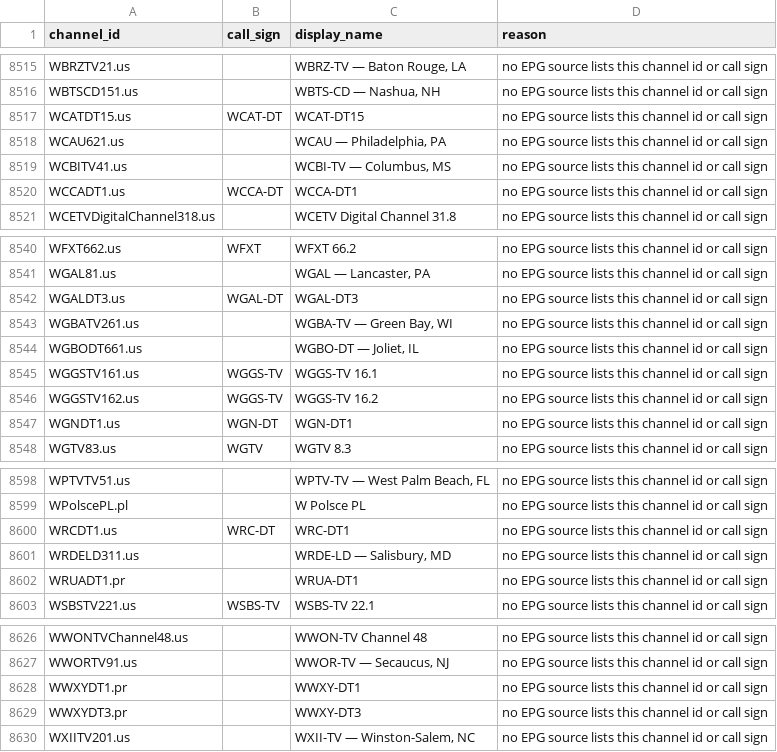
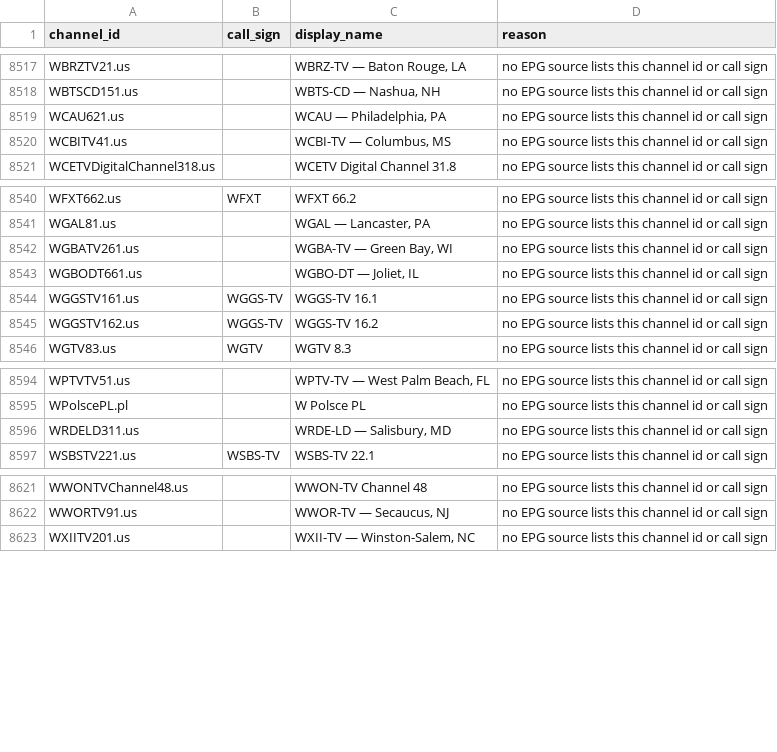
Before and after one commit to 7000premiumchannels/android-tv-guru-playlists, a CSV file: reports/epg-unmatched.csv, drawn as a sheet; only a part is shown, gaps mark what is left out; the diff covers the shown part only.

```diff
--- a/reports/epg-unmatched.csv
+++ b/reports/epg-unmatched.csv
@@ -8516,6 +8518,4 @@ WBRZTV21.us,,"WBRZ-TV — Baton Rouge, LA",no EPG source lists this channel id o
 WBTSCD151.us,,"WBTS-CD — Nashua, NH",no EPG source lists this channel id or call sign
-WCATDT15.us,WCAT-DT,WCAT-DT15,no EPG source lists this channel id or call sign
 WCAU621.us,,"WCAU — Philadelphia, PA",no EPG source lists this channel id or call sign
 WCBITV41.us,,"WCBI-TV — Columbus, MS",no EPG source lists this channel id or call sign
-WCCADT1.us,WCCA-DT,WCCA-DT1,no EPG source lists this channel id or call sign
 WCETVDigitalChannel318.us,,WCETV Digital Channel 31.8,no EPG source lists this channel id or call sign
@@ -8541,3 +8541,2 @@ WFXT662.us,WFXT,WFXT 66.2,no EPG source lists this channel id or call sign
 WGAL81.us,,"WGAL — Lancaster, PA",no EPG source lists this channel id or call sign
-WGALDT3.us,WGAL-DT,WGAL-DT3,no EPG source lists this channel id or call sign
 WGBATV261.us,,"WGBA-TV — Green Bay, WI",no EPG source lists this channel id or call sign
@@ -8546,3 +8545,2 @@ WGGSTV161.us,WGGS-TV,WGGS-TV 16.1,no EPG source lists this channel id or call si
 WGGSTV162.us,WGGS-TV,WGGS-TV 16.2,no EPG source lists this channel id or call sign
-WGNDT1.us,WGN-DT,WGN-DT1,no EPG source lists this channel id or call sign
 WGTV83.us,WGTV,WGTV 8.3,no EPG source lists this channel id or call sign
@@ -8599,5 +8595,3 @@ WPTVTV51.us,,"WPTV-TV — West Palm Beach, FL",no EPG source lists this channel
 WPolscePL.pl,,W Polsce PL,no EPG source lists this channel id or call sign
-WRCDT1.us,WRC-DT,WRC-DT1,no EPG source lists this channel id or call sign
 WRDELD311.us,,"WRDE-LD — Salisbury, MD",no EPG source lists this channel id or call sign
-WRUADT1.pr,,WRUA-DT1,no EPG source lists this channel id or call sign
 WSBSTV221.us,WSBS-TV,WSBS-TV 22.1,no EPG source lists this channel id or call sign
@@ -8627,4 +8622,2 @@ WWONTVChannel48.us,,WWON-TV Channel 48,no EPG source lists this channel id or ca
 WWORTV91.us,,"WWOR-TV — Secaucus, NJ",no EPG source lists this channel id or call sign
-WWXYDT1.pr,,WWXY-DT1,no EPG source lists this channel id or call sign
-WWXYDT3.pr,,WWXY-DT3,no EPG source lists this channel id or call sign
 WXIITV201.us,,"WXII-TV — Winston-Salem, NC",no EPG source lists this channel id or call sign
```
Also changed, not shown: 9 added rows and 7 removed rows elsewhere in this file, reports/epg-matches.csv, 5 other files.
